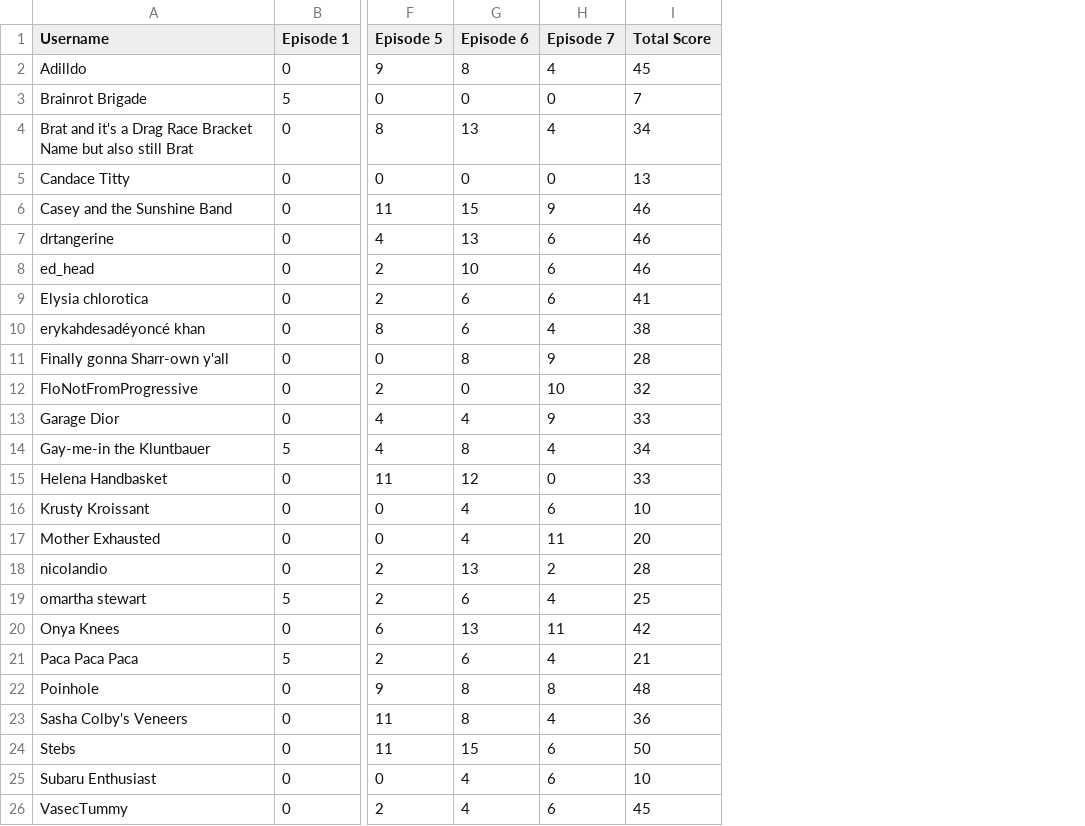
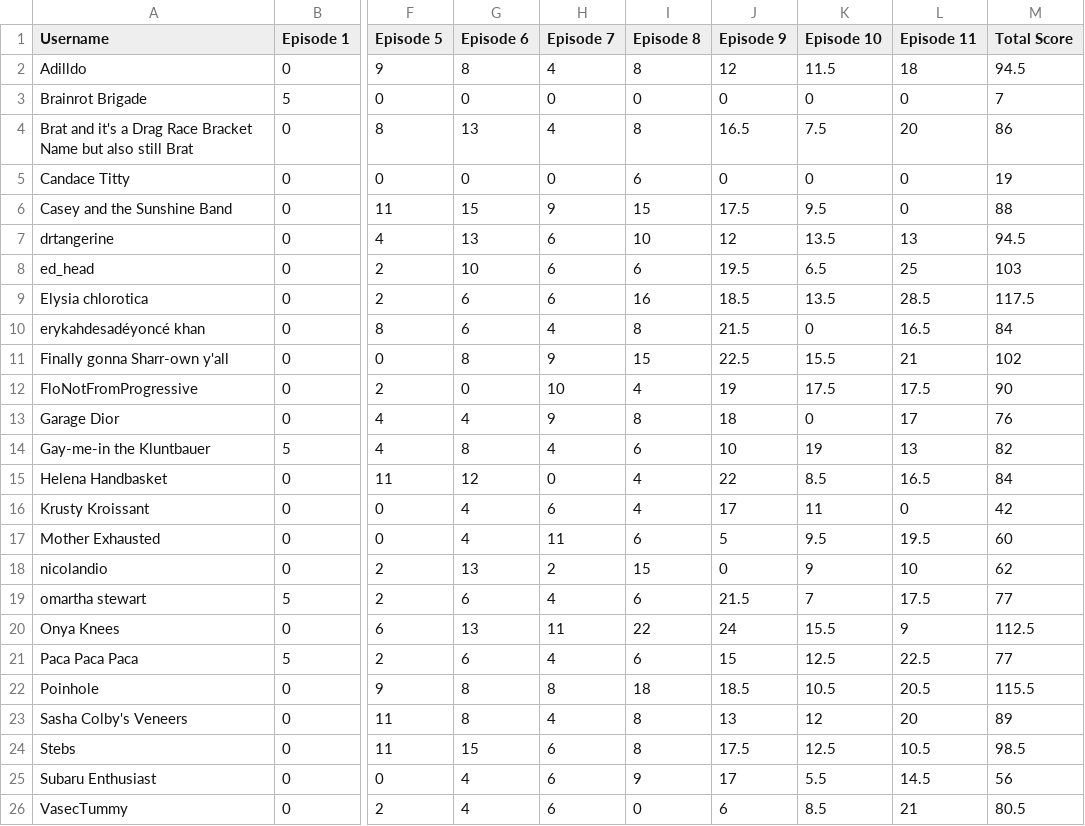
Before and after one commit to nickazcarate/nickazcarate.github.io, a CSV file: scores.csv, drawn as a sheet; only a part is shown, gaps mark what is left out; addresses are those after the commit; the diff names each change by its address in the sheet, - before the commit and + after, or states it on an @@ line.

Commit message:
Update scores.csv

```diff
--- a/scores.csv
+++ b/scores.csv
+column I (Episode 8), rows 2-26: 8 | 0 | 8 | 6 | 15 | 10 | 6 | 16 | 8 | 15 | 4 | 8 | 6 | 4 | 4 | 6 | 15 | 6 | 22 | 6 | 18 | 8 | 8 | 9 | 0
+column J (Episode 9), rows 2-26: 12 | 0 | 16.5 | 0 | 17.5 | 12 | 19.5 | 18.5 | 21.5 | 22.5 | 19 | 18 | 10 | 22 | 17 | 5 | 0 | 21.5 | 24 | 15 | 18.5 | 13 | 17.5 | 17 | 6
+column K (Episode 10), rows 2-26: 11.5 | 0 | 7.5 | 0 | 9.5 | 13.5 | 6.5 | 13.5 | 0 | 15.5 | 17.5 | 0 | 19 | 8.5 | 11 | 9.5 | 9 | 7 | 15.5 | 12.5 | 10.5 | 12 | 12.5 | 5.5 | 8.5
+column L (Episode 11), rows 2-26: 18 | 0 | 20 | 0 | 0 | 13 | 25 | 28.5 | 16.5 | 21 | 17.5 | 17 | 13 | 16.5 | 0 | 19.5 | 10 | 17.5 | 9 | 22.5 | 20.5 | 20 | 10.5 | 14.5 | 21
-M2 (Total Score): 45
+M2 (Total Score): 94.5
-M4 (Total Score): 34
+M4 (Total Score): 86
-M5 (Total Score): 13
+M5 (Total Score): 19
-M6 (Total Score): 46
+M6 (Total Score): 88
-M7 (Total Score): 46
+M7 (Total Score): 94.5
-M8 (Total Score): 46
+M8 (Total Score): 103
-M9 (Total Score): 41
+M9 (Total Score): 117.5
-M10 (Total Score): 38
+M10 (Total Score): 84
-M11 (Total Score): 28
+M11 (Total Score): 102
-M12 (Total Score): 32
+M12 (Total Score): 90
-M13 (Total Score): 33
+M13 (Total Score): 76
-M14 (Total Score): 34
+M14 (Total Score): 82
-M15 (Total Score): 33
+M15 (Total Score): 84
-M16 (Total Score): 10
+M16 (Total Score): 42
-M17 (Total Score): 20
+M17 (Total Score): 60
-M18 (Total Score): 28
+M18 (Total Score): 62
-M19 (Total Score): 25
+M19 (Total Score): 77
-M20 (Total Score): 42
+M20 (Total Score): 112.5
-M21 (Total Score): 21
+M21 (Total Score): 77
-M22 (Total Score): 48
+M22 (Total Score): 115.5
-M23 (Total Score): 36
+M23 (Total Score): 89
-M24 (Total Score): 50
+M24 (Total Score): 98.5
-M25 (Total Score): 10
+M25 (Total Score): 56
-M26 (Total Score): 45
+M26 (Total Score): 80.5
```
